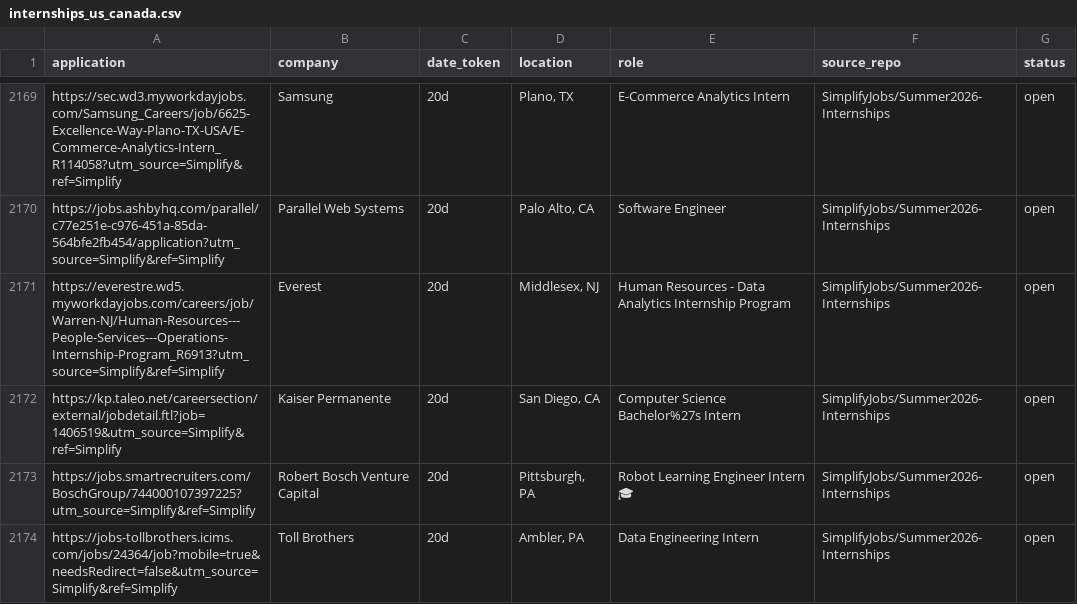
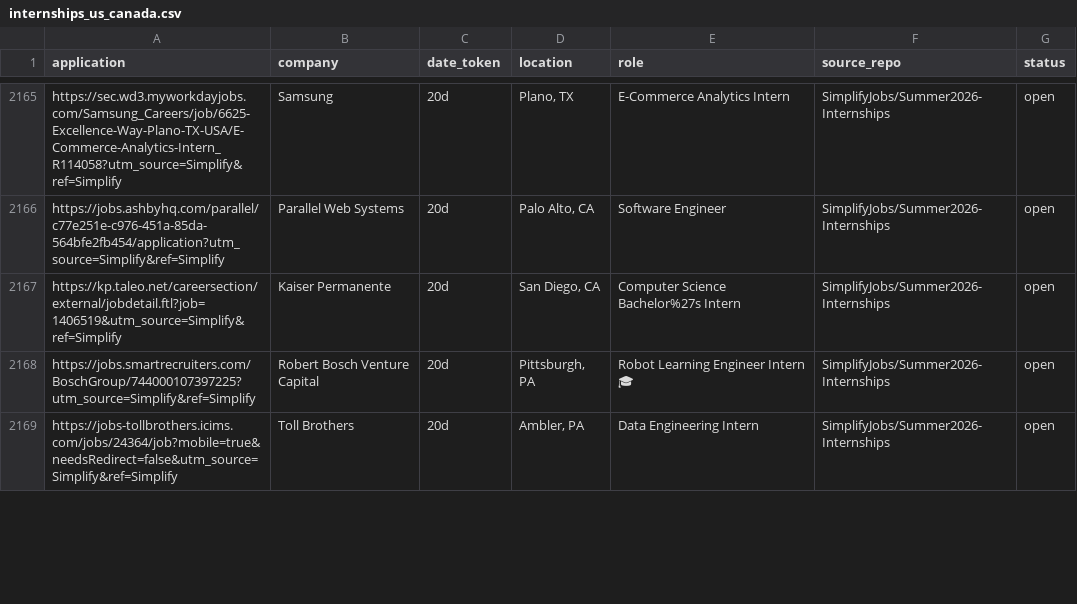
Before and after one commit to vats98754/job-fetcher, a CSV file: internships_us_canada.csv, drawn as a sheet; only a part is shown, gaps mark what is left out; the diff covers the shown part only.

```diff
--- a/internships_us_canada.csv
+++ b/internships_us_canada.csv
@@ -2170,3 +2166,2 @@ https://sec.wd3.myworkdayjobs.com/Samsung_Careers/job/6625-Excellence-Way-Plano-
 https://jobs.ashbyhq.com/parallel/c77e251e-c976-451a-85da-564bfe2fb454/application?utm_source=Simplify&ref=Simplify,Parallel Web Systems,20d,"Palo Alto, CA",Software Engineer,SimplifyJobs/Summer2026-Internships,open
-https://everestre.wd5.myworkdayjobs.com/careers/job/Warren-NJ/Human-Resources---People-Services---Operations-Internship-Program_R6913?utm_source=Simplify&ref=Simplify,Everest,20d,"Middlesex, NJ",Human Resources - Data Analytics Internship Program,SimplifyJobs/Summer2026-Internships,open
 https://kp.taleo.net/careersection/external/jobdetail.ftl?job=1406519&utm_source=Simplify&ref=Simplify,Kaiser Permanente,20d,"San Diego, CA",Computer Science Bachelor%27s Intern,SimplifyJobs/Summer2026-Internships,open
```
Also changed, not shown: 3 added rows and 9 removed rows elsewhere in this file.
